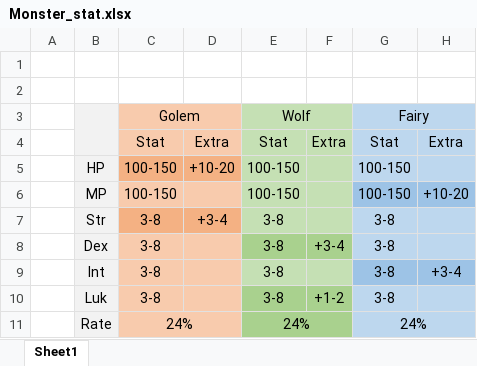
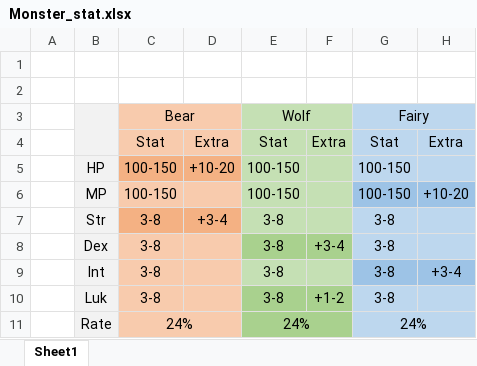
Before and after one commit to earth2378/MonsterTraining, an Excel workbook: Monster_stat.xlsx, sheet Sheet1, drawn as a sheet; only a part is shown; values as stored, in another font and other column widths than the file's, no borders; the diff names each change by its address in the sheet, - before the commit and + after, or states it on an @@ line.

Commit message:
Change Golem => Bear

```diff
--- a/Monster_stat.xlsx (sheet Sheet1)
+++ b/Monster_stat.xlsx (sheet Sheet1)
-C3: Golem
+C3: Bear
```
Also changed, not shown: 2 other files.
